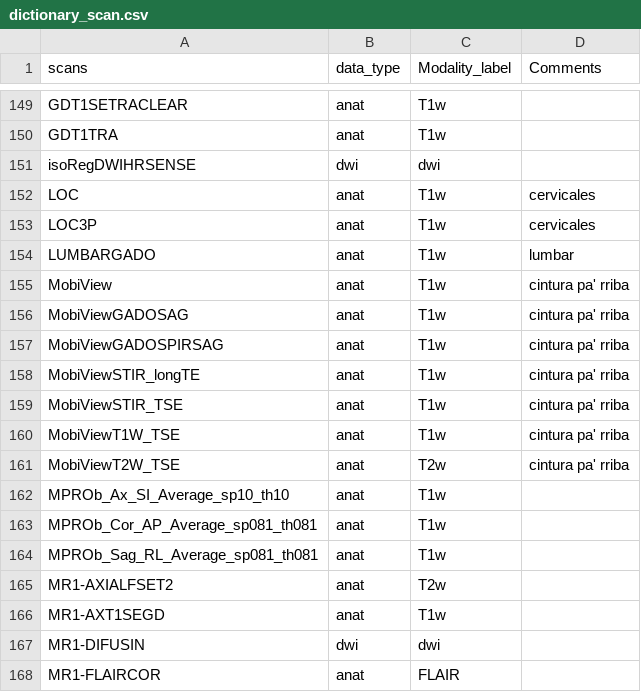
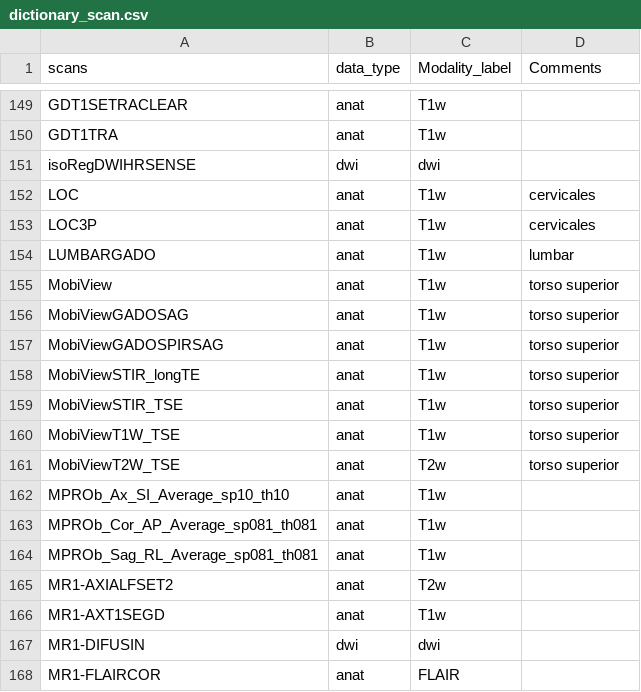
Before and after one commit to xavierbarber/MIDS, a CSV file: XNAT2MIDS/.python_objects/dictionary_scan.csv, drawn as a sheet; only a part is shown, gaps mark what is left out.

Commit message:
update comments

```diff
--- a/XNAT2MIDS/.python_objects/dictionary_scan.csv
+++ b/XNAT2MIDS/.python_objects/dictionary_scan.csv
@@ -154,9 +154,9 @@ LOC3P,anat,T1w,cervicales
 LUMBARGADO,anat,T1w,lumbar
-MobiView,anat,T1w,cintura pa' rriba
-MobiViewGADOSAG,anat,T1w,cintura pa' rriba
-MobiViewGADOSPIRSAG,anat,T1w,cintura pa' rriba
-MobiViewSTIR_longTE,anat,T1w,cintura pa' rriba
-MobiViewSTIR_TSE,anat,T1w,cintura pa' rriba
-MobiViewT1W_TSE,anat,T1w,cintura pa' rriba
-MobiViewT2W_TSE,anat,T2w,cintura pa' rriba
+MobiView,anat,T1w,torso superior
+MobiViewGADOSAG,anat,T1w,torso superior
+MobiViewGADOSPIRSAG,anat,T1w,torso superior
+MobiViewSTIR_longTE,anat,T1w,torso superior
+MobiViewSTIR_TSE,anat,T1w,torso superior
+MobiViewT1W_TSE,anat,T1w,torso superior
+MobiViewT2W_TSE,anat,T2w,torso superior
 MPROb_Ax_SI_Average_sp10_th10,anat,T1w,
```
